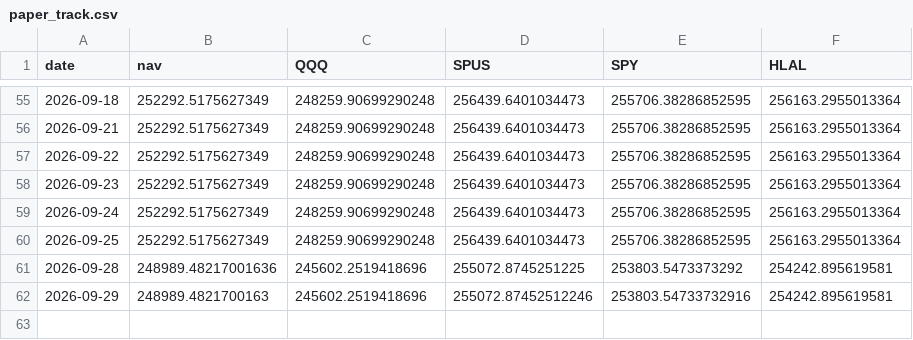
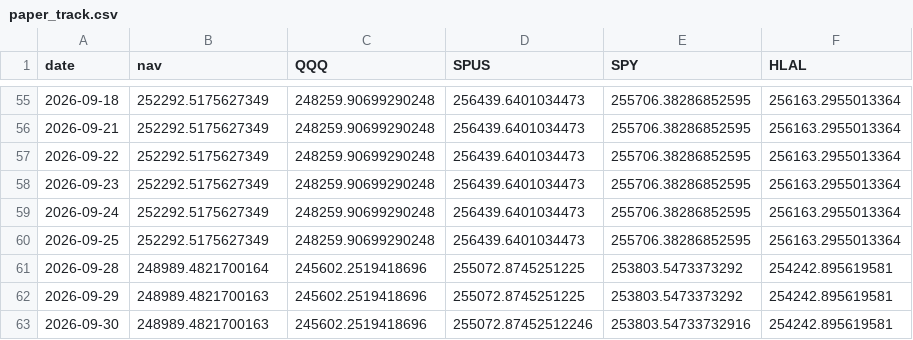
Before and after one commit to shaqebadi/deen-dashboard, a CSV file: data/paper_track.csv, drawn as a sheet; only a part is shown, gaps mark what is left out.

```diff
--- a/data/paper_track.csv
+++ b/data/paper_track.csv
@@ -60,3 +60,4 @@ date,nav,QQQ,SPUS,SPY,HLAL
 2026-09-25,252292.5175627349,248259.90699290248,256439.6401034473,255706.38286852595,256163.2955013364
-2026-09-28,248989.48217001636,245602.2519418696,255072.8745251225,253803.5473373292,254242.895619581
-2026-09-29,248989.4821700163,245602.2519418696,255072.87452512246,253803.54733732916,254242.895619581
+2026-09-28,248989.4821700164,245602.2519418696,255072.8745251225,253803.5473373292,254242.895619581
+2026-09-29,248989.4821700163,245602.2519418696,255072.8745251225,253803.5473373292,254242.895619581
+2026-09-30,248989.4821700163,245602.2519418696,255072.87452512246,253803.54733732916,254242.895619581
```
Also changed, not shown: 2 other files.
